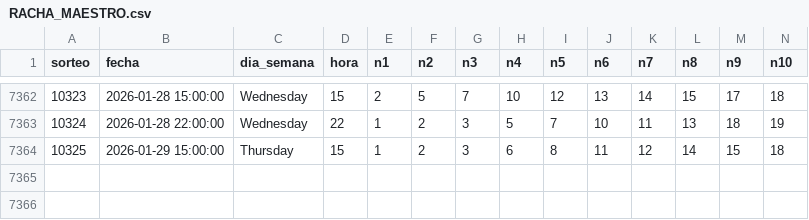
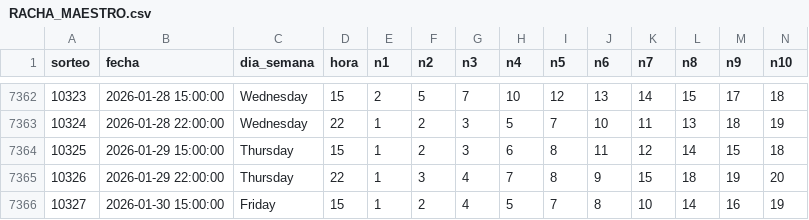
Before and after one commit to GaboAzorin/lotus-2026, a CSV file: data/RACHA_MAESTRO.csv, drawn as a sheet; only a part is shown, gaps mark what is left out; rows hold the shown columns only; the diff names each change by its address in the sheet, - before the commit and + after, or states it on an @@ line.

```diff
--- a/data/RACHA_MAESTRO.csv
+++ b/data/RACHA_MAESTRO.csv
+row 7365: 10326 | 2026-01-29 22:00:00 | Thursday | 22 | 1 | 3 | 4 | 7 | 8 | 9 | 15 | 18 | 19 | 20
+row 7366: 10327 | 2026-01-30 15:00:00 | Friday | 15 | 1 | 2 | 4 | 5 | 7 | 8 | 10 | 14 | 16 | 19
```
Also changed, not shown: data/LOTO3_MAESTRO.csv, data/LOTO4_MAESTRO.csv, 13 other files.
